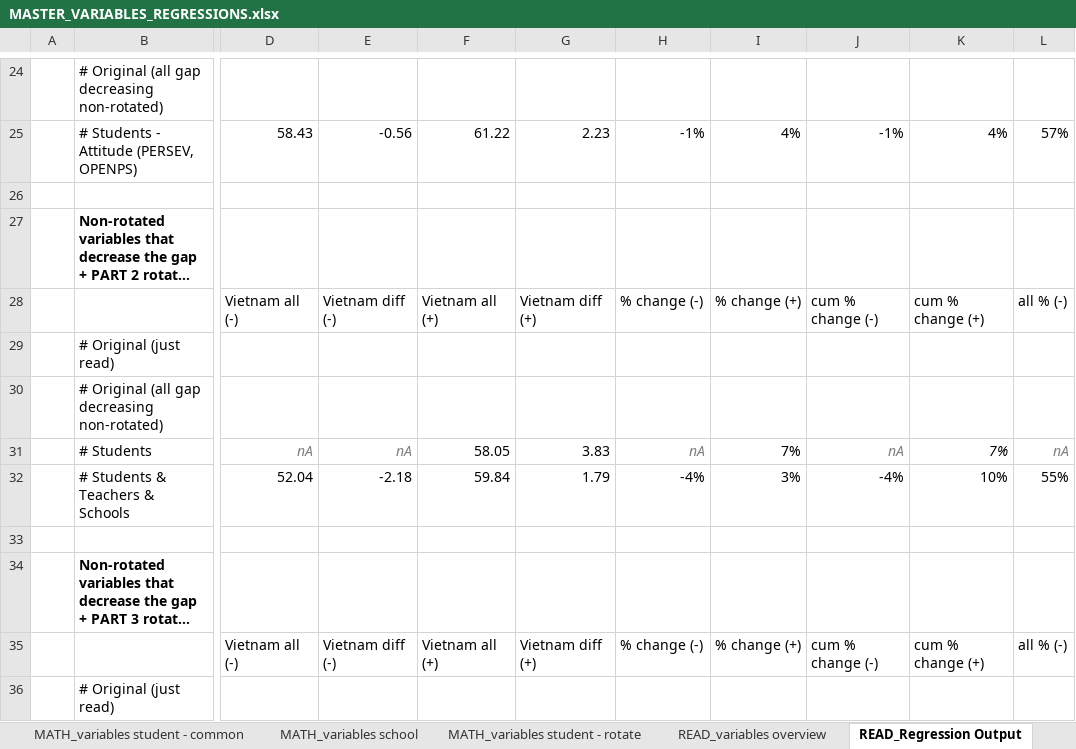
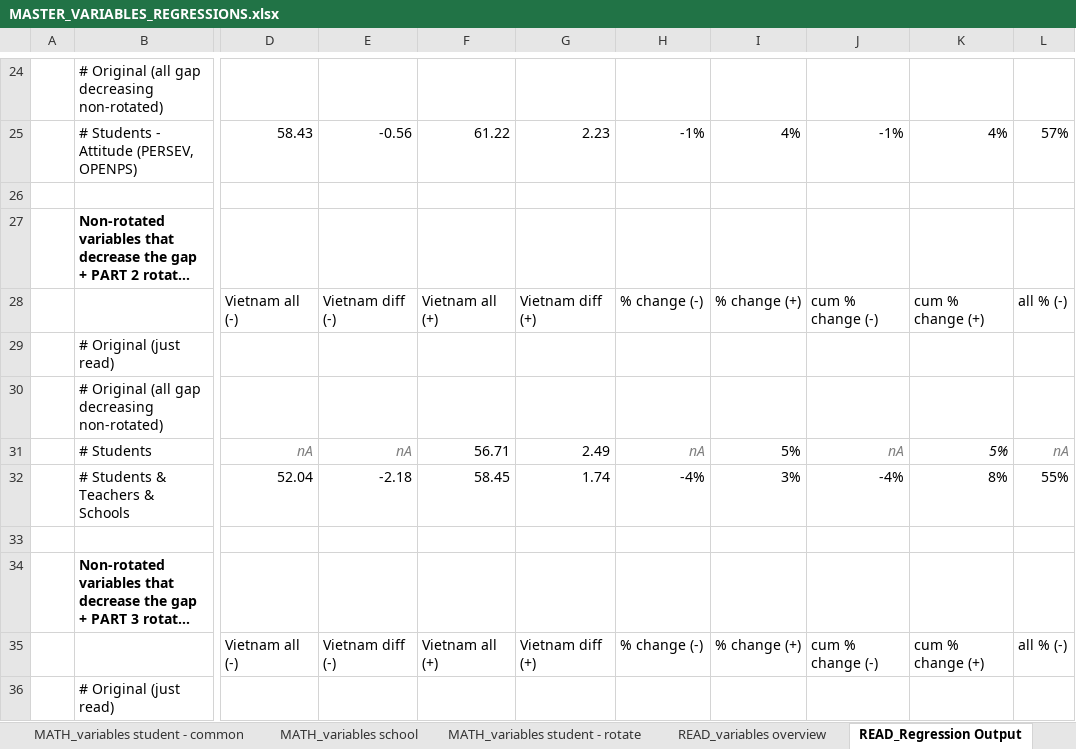
Before and after one commit to Zagamog/PISA_PAPER, an Excel workbook: Excel/MASTER_VARIABLES_REGRESSIONS.xlsx, sheet READ_Regression Output, drawn as a sheet; only a part is shown, gaps mark what is left out; long unchanged cells end in …; values as stored, in another font and other column widths than the file's, no borders; charts and pictures not drawn; the diff names each change by its address in the sheet, - before the commit and + after, or states it on an @@ line.

Commit message:
Masterfile variables regression tables latex prep tables

```diff
--- a/Excel/MASTER_VARIABLES_REGRESSIONS.xlsx (sheet READ_Regression Output)
+++ b/Excel/MASTER_VARIABLES_REGRESSIONS.xlsx (sheet READ_Regression Output)
-F31: 58.05
+F31: 56.71
-G31: 3.83
+G31: 2.49
-I31: 7%
+I31: 5%
-K31: 7%
+K31: 5%
-F32: 59.84
+F32: 58.45
-G32: 1.79
+G32: 1.74
-K32: 10%
+K32: 8%
```
Also changed, not shown: sheet SCIE_Regression Output, sheet SCIE_Decerasing Variables, sheet Overview, sheet MATH_variable overview, sheet SCIE_variables overview, sheet READ_variables overview, other sheet tabs.
